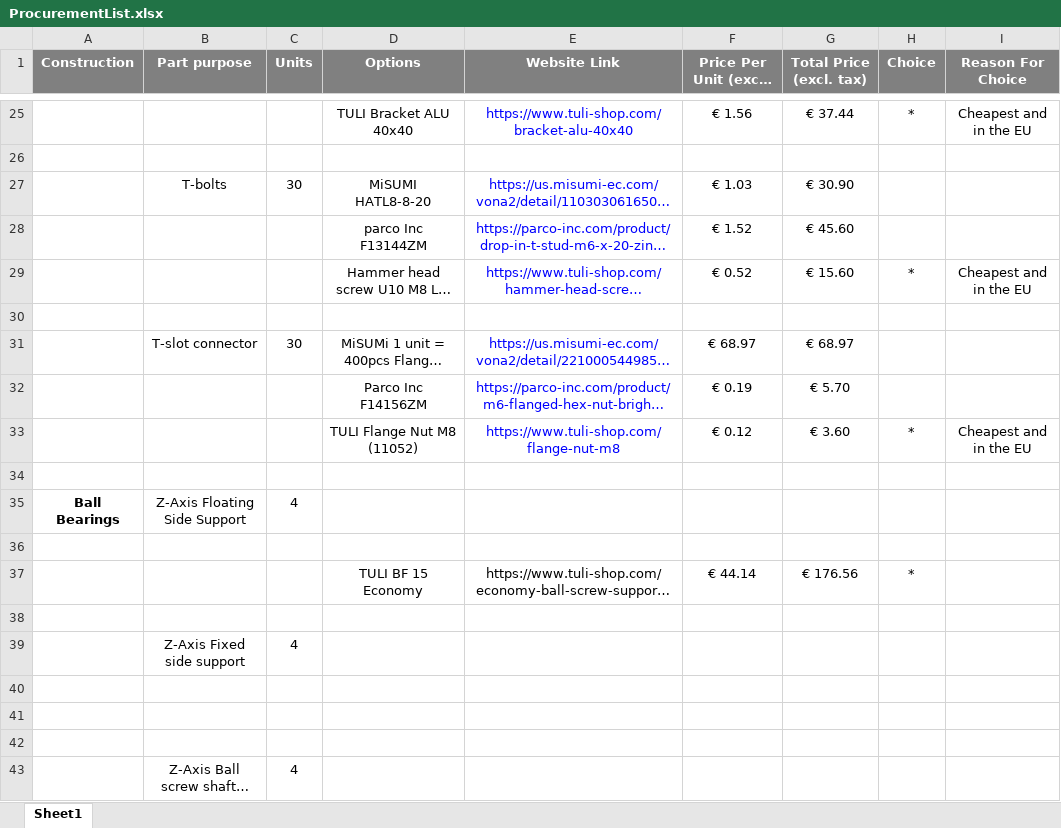
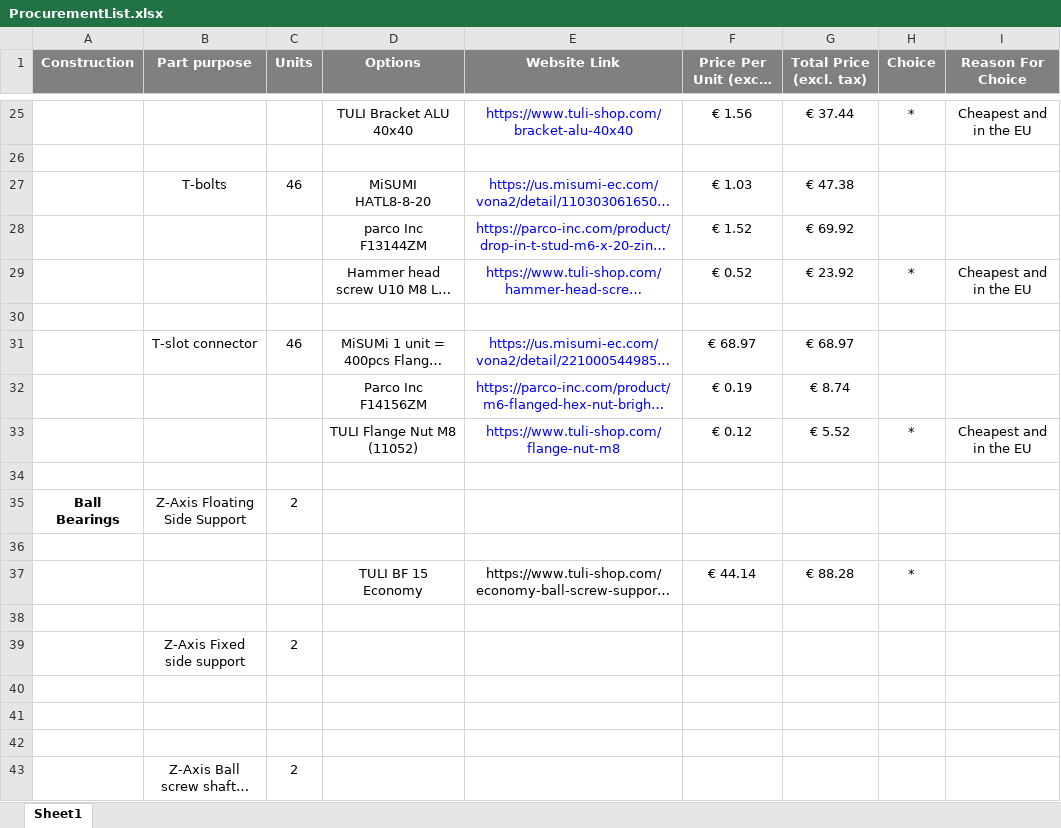
Before and after one commit to arthuradriaens-code/2D-Magnetic-Field-Measuring-Device, an Excel workbook: ProcurementList.xlsx, sheet Sheet1, drawn as a sheet; only a part is shown, gaps mark what is left out; long unchanged cells end in …; values as stored, in another font and other column widths than the file's, no borders; the diff names each change by its address in the sheet, - before the commit and + after, or states it on an @@ line.

```diff
--- a/ProcurementList.xlsx (sheet Sheet1)
+++ b/ProcurementList.xlsx (sheet Sheet1)
-C27 (Units): 30
+C27 (Units): 46
-G27 (Total Price (excl. tax)): € 30.90
+G27 (Total Price (excl. tax)): € 47.38
-G28 (Total Price (excl. tax)): € 45.60
+G28 (Total Price (excl. tax)): € 69.92
-G29 (Total Price (excl. tax)): € 15.60
+G29 (Total Price (excl. tax)): € 23.92
-C31 (Units): 30
+C31 (Units): 46
-G32 (Total Price (excl. tax)): € 5.70
+G32 (Total Price (excl. tax)): € 8.74
-G33 (Total Price (excl. tax)): € 3.60
+G33 (Total Price (excl. tax)): € 5.52
-C35 (Units): 4
+C35 (Units): 2
-G37 (Total Price (excl. tax)): € 176.56
+G37 (Total Price (excl. tax)): € 88.28
-C39 (Units): 4
+C39 (Units): 2
-C43 (Units): 4
+C43 (Units): 2
```
Also changed, not shown: 3 other files.
